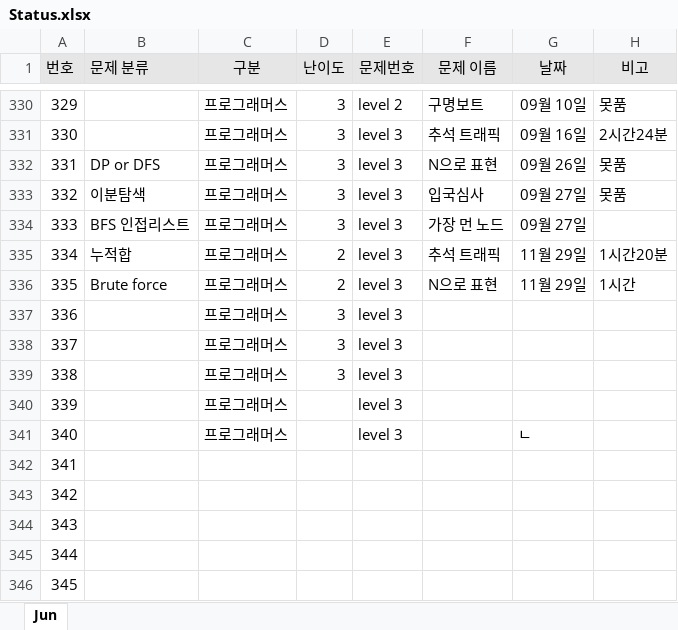
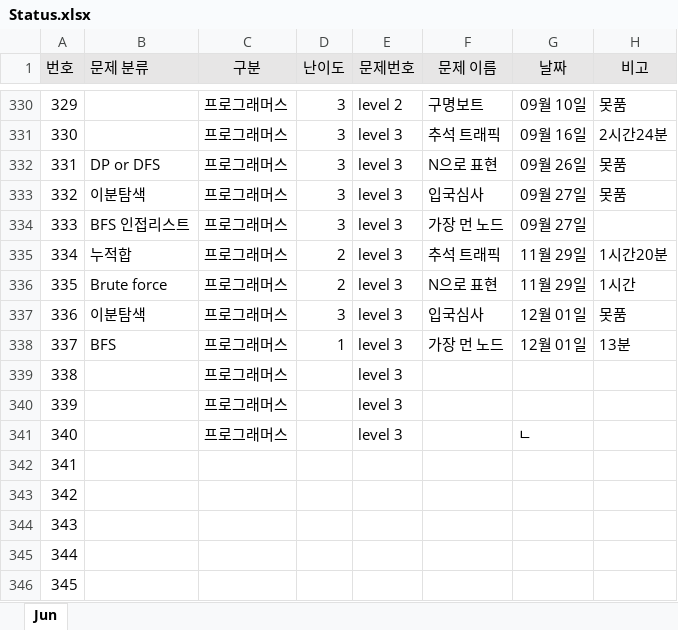
Before and after one commit to JunHeon-Ch/GC_Algorithm_Study, an Excel workbook: junheon/Status.xlsx, sheet Jun, drawn as a sheet; only a part is shown, gaps mark what is left out; values as stored, in another font and other column widths than the file's, no borders; the diff names each change by its address in the sheet, - before the commit and + after, or states it on an @@ line.

Commit message:
status

```diff
--- a/junheon/Status.xlsx (sheet Jun)
+++ b/junheon/Status.xlsx (sheet Jun)
-B337 (문제 분류): (empty)
+B337 (문제 분류): 이분탐색
-F337 (문제 이름): (empty)
+F337 (문제 이름): 입국심사
-G337:G338 (날짜): (empty)
+G337:G338 (날짜): 12월 01일
-H337 (비고): (empty)
+H337 (비고): 못품
-B338 (문제 분류): (empty)
+B338 (문제 분류): BFS
-D338 (난이도): 3
+D338 (난이도): 1
-F338 (문제 이름): (empty)
+F338 (문제 이름): 가장 먼 노드
-H338 (비고): (empty)
+H338 (비고): 13분
-D339 (난이도): 3
+D339 (난이도): (empty)
```
